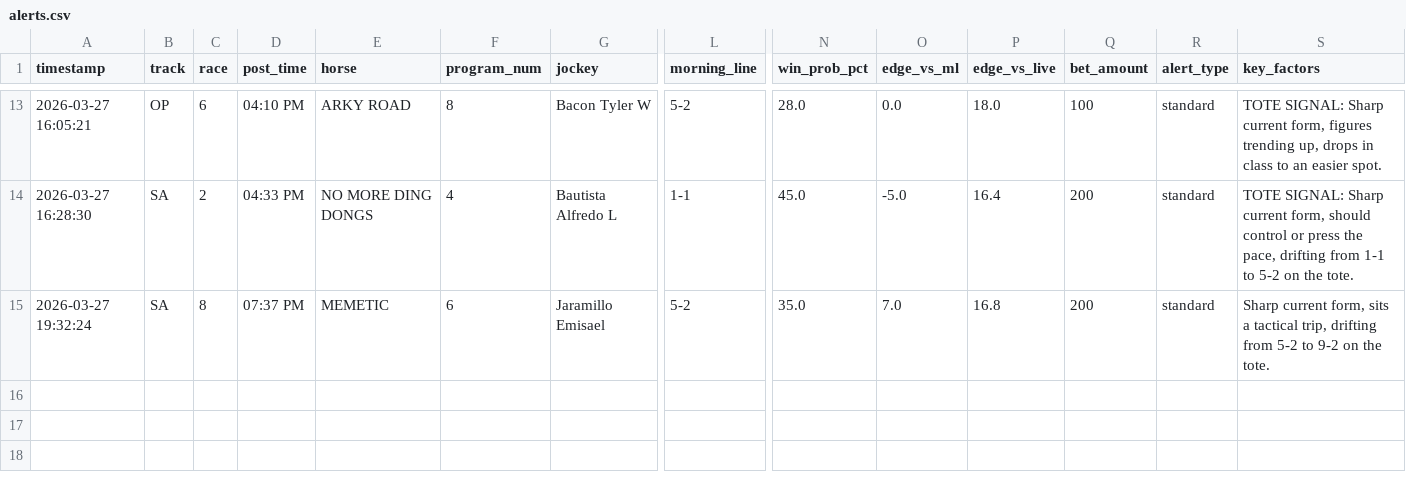
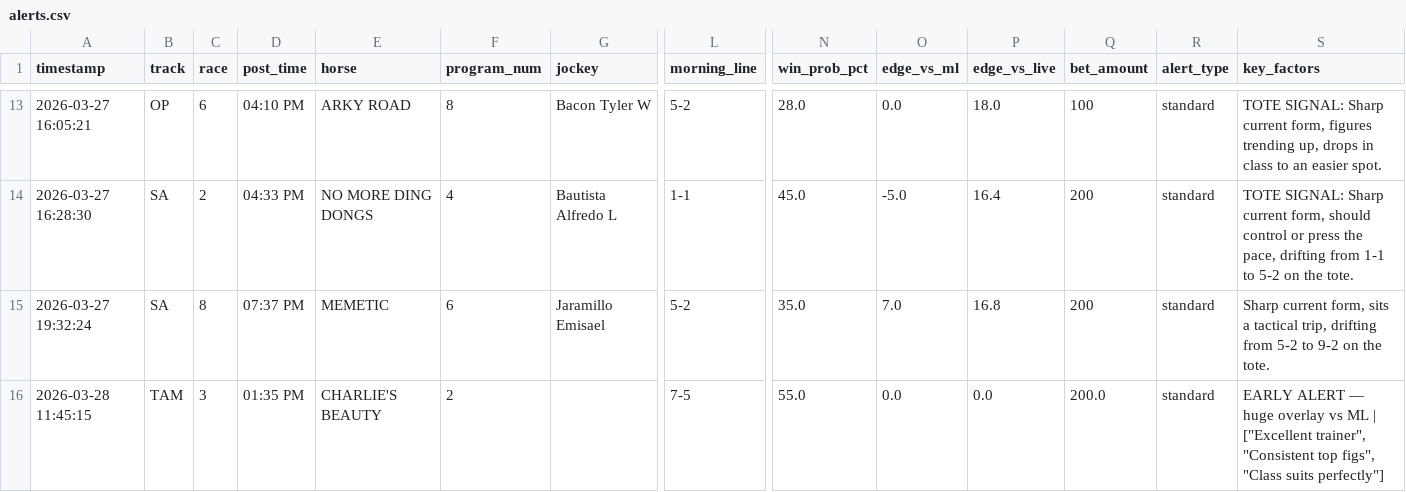
Before and after one commit to levoniuslevon/horse-edge-tips, a CSV file: alerts.csv, drawn as a sheet; only a part is shown, gaps mark what is left out; rows hold the shown columns only; the diff names each change by its address in the sheet, - before the commit and + after, or states it on an @@ line.

Commit message:
TIP: CHARLIE'S BEAUTY — Tampa Bay Downs Race 3

```diff
--- a/alerts.csv
+++ b/alerts.csv
+row 16: 2026-03-28 11:45:15 | TAM | 3 | 01:35 PM | CHARLIE'S BEAUTY | 2 |  | 7-5 | 55.0 | 0.0 | 0.0 | 200.0 | standard | EARLY ALERT — huge overlay vs ML | ["Excellent trainer", "Consistent top figs", "Class suits perfectly"]
```
